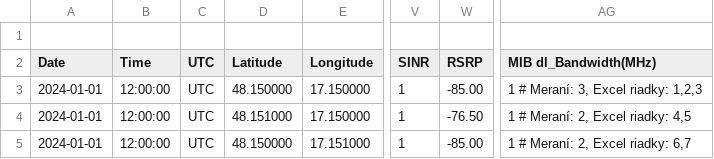
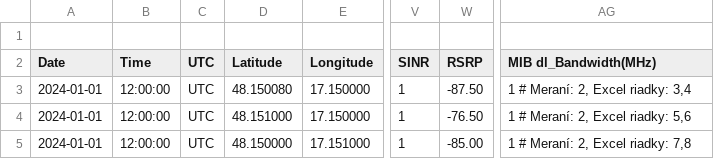
Before and after one commit to ggxc3/100mscript, a CSV file: test_scenarios_zones.csv, drawn as a sheet; only a part is shown, gaps mark what is left out; the diff names each change by its address in the sheet, - before the commit and + after, or states it on an @@ line.

```diff
--- a/test_scenarios_zones.csv
+++ b/test_scenarios_zones.csv
-D3 (Latitude): 48.150000
+D3 (Latitude): 48.150080
-W3 (RSRP): -85.00
+W3 (RSRP): -87.50
-AG3 (MIB dl_Bandwidth(MHz)): 1 # Meraní: 3, Excel riadky: 1,2,3
+AG3 (MIB dl_Bandwidth(MHz)): 1 # Meraní: 2, Excel riadky: 3,4
-AG4 (MIB dl_Bandwidth(MHz)): 1 # Meraní: 2, Excel riadky: 4,5
+AG4 (MIB dl_Bandwidth(MHz)): 1 # Meraní: 2, Excel riadky: 5,6
-AG5 (MIB dl_Bandwidth(MHz)): 1 # Meraní: 2, Excel riadky: 6,7
+AG5 (MIB dl_Bandwidth(MHz)): 1 # Meraní: 2, Excel riadky: 7,8
```
Also changed, not shown: 2 other files.
